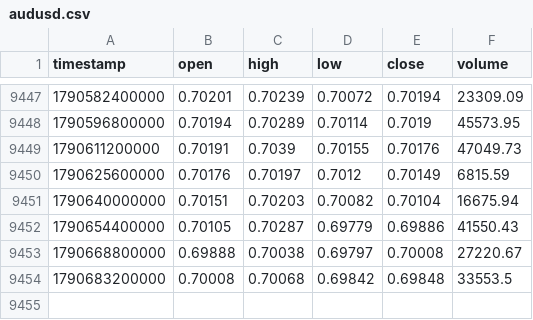
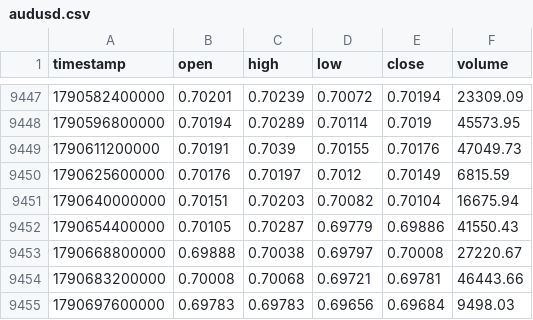
Before and after one commit to rikuudon24-beep/chair-scale, a CSV file: data/market/h4/audusd.csv, drawn as a sheet; only a part is shown, gaps mark what is left out.

```diff
--- a/data/market/h4/audusd.csv
+++ b/data/market/h4/audusd.csv
@@ -9453,2 +9453,3 @@ timestamp,open,high,low,close,volume
 1790668800000,0.69888,0.70038,0.69797,0.70008,27220.67
-1790683200000,0.70008,0.70068,0.69842,0.69848,33553.5
+1790683200000,0.70008,0.70068,0.69721,0.69781,46443.66
+1790697600000,0.69783,0.69783,0.69656,0.69684,9498.03
```
Also changed, not shown: data/market/h4/eurusd.csv, data/market/h4/nzdusd.csv, 5 other files.
